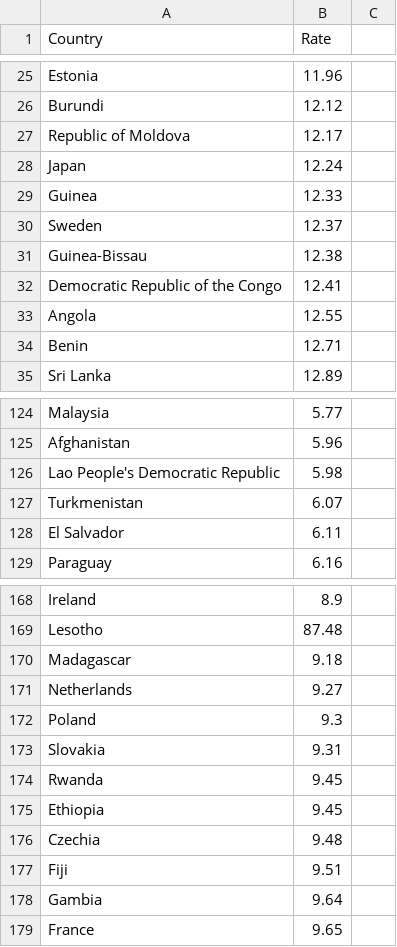
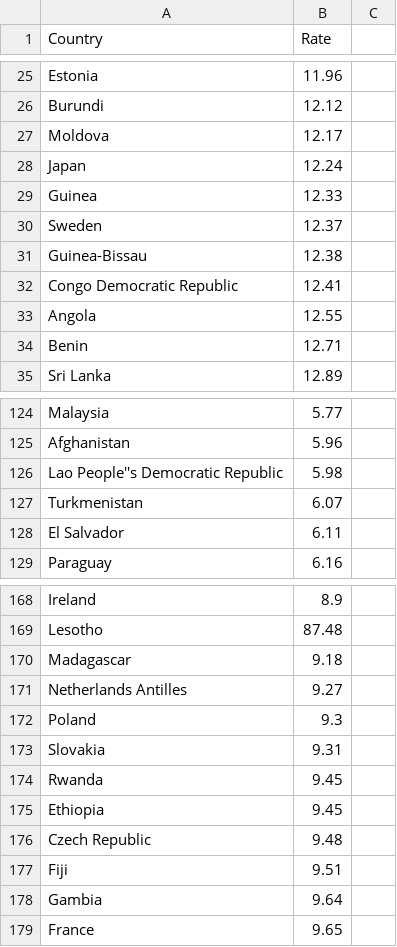
Before and after one commit to AaronUpchurch/CAP4770-Project, a CSV file: full_y.csv, drawn as a sheet; only a part is shown, gaps mark what is left out; the diff covers the shown part only; the diff names each change by its address in the sheet, - before the commit and + after, or states it on an @@ line.

```diff
--- a/full_y.csv
+++ b/full_y.csv
-A27 (Country): Republic of Moldova
+A27 (Country): Moldova
-A32 (Country): Democratic Republic of the Congo
+A32 (Country): Congo Democratic Republic
-A126 (Country): Lao People's Democratic Republic
+A126 (Country): Lao People''s Democratic Republic
-A171 (Country): Netherlands
+A171 (Country): Netherlands Antilles
-A176 (Country): Czechia
+A176 (Country): Czech Republic
```
Also changed, not shown: 2 added rows, 2 removed rows and 16 edited cells elsewhere in this file.
